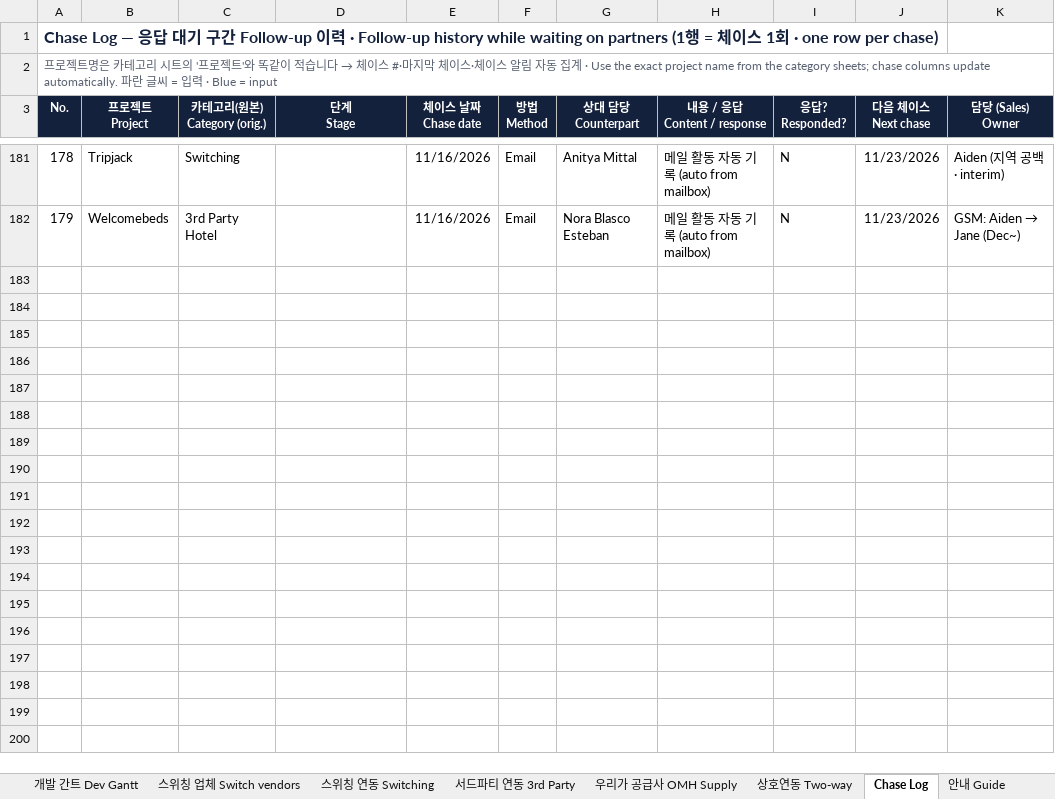
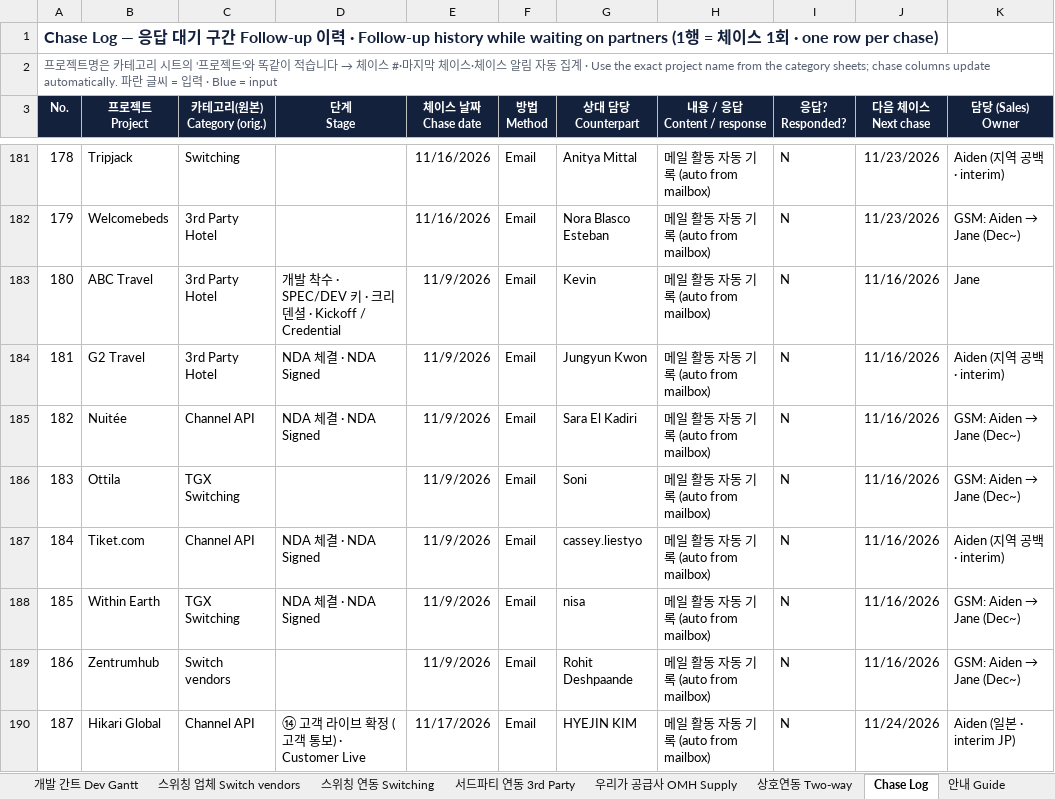
Before and after one commit to bstars00-rgb/Integration-Tracker, an Excel workbook: data/Dev_Schedule.xlsx, sheet Chase Log, drawn as a sheet; only a part is shown, gaps mark what is left out; values as stored, in another font and other column widths than the file's, no borders; the diff names each change by its address in the sheet, - before the commit and + after, or states it on an @@ line.

```diff
--- a/data/Dev_Schedule.xlsx (sheet Chase Log)
+++ b/data/Dev_Schedule.xlsx (sheet Chase Log)
+row 183: 180 | ABC Travel | 3rd Party Hotel | 개발 착수 · SPEC/DEV 키 · 크리덴셜 · Kickoff / Credential | 11/9/2026 | Email | Kevin | 메일 활동 자동 기록 (auto from mailbox) | N | 11/16/2026 | Jane
+row 184: 181 | G2 Travel | 3rd Party Hotel | NDA 체결 · NDA Signed | 11/9/2026 | Email | Jungyun Kwon | 메일 활동 자동 기록 (auto from mailbox) | N | 11/16/2026 | Aiden (지역 공백 · interim)
+row 185: 182 | Nuitée | Channel API | NDA 체결 · NDA Signed | 11/9/2026 | Email | Sara El Kadiri | 메일 활동 자동 기록 (auto from mailbox) | N | 11/16/2026 | GSM: Aiden → Jane (Dec~)
+row 186: 183 | Ottila | TGX Switching |  | 11/9/2026 | Email | Soni | 메일 활동 자동 기록 (auto from mailbox) | N | 11/16/2026 | GSM: Aiden → Jane (Dec~)
+row 187: 184 | Tiket.com | Channel API | NDA 체결 · NDA Signed | 11/9/2026 | Email | cassey.liestyo | 메일 활동 자동 기록 (auto from mailbox) | N | 11/16/2026 | Aiden (지역 공백 · interim)
+row 188: 185 | Within Earth | TGX Switching | NDA 체결 · NDA Signed | 11/9/2026 | Email | nisa | 메일 활동 자동 기록 (auto from mailbox) | N | 11/16/2026 | GSM: Aiden → Jane (Dec~)
+row 189: 186 | Zentrumhub | Switch vendors |  | 11/9/2026 | Email | Rohit Deshpaande | 메일 활동 자동 기록 (auto from mailbox) | N | 11/16/2026 | GSM: Aiden → Jane (Dec~)
+row 190: 187 | Hikari Global | Channel API | ⑭ 고객 라이브 확정 (고객 통보) · Customer Live | 11/17/2026 | Email | HYEJIN KIM | 메일 활동 자동 기록 (auto from mailbox) | N | 11/24/2026 | Aiden (일본 · interim JP)
```
Also changed, not shown: sheet 우리가 공급사 OMH Supply, sheet 상호연동 Two-way, sheet 스위칭 연동 Switching, sheet 스위칭 업체 Switch vendors, sheet 서드파티 연동 3rd Party, sheet 대시보드 Dashboard, 1 more sheet, hidden cells, 3 other files.
